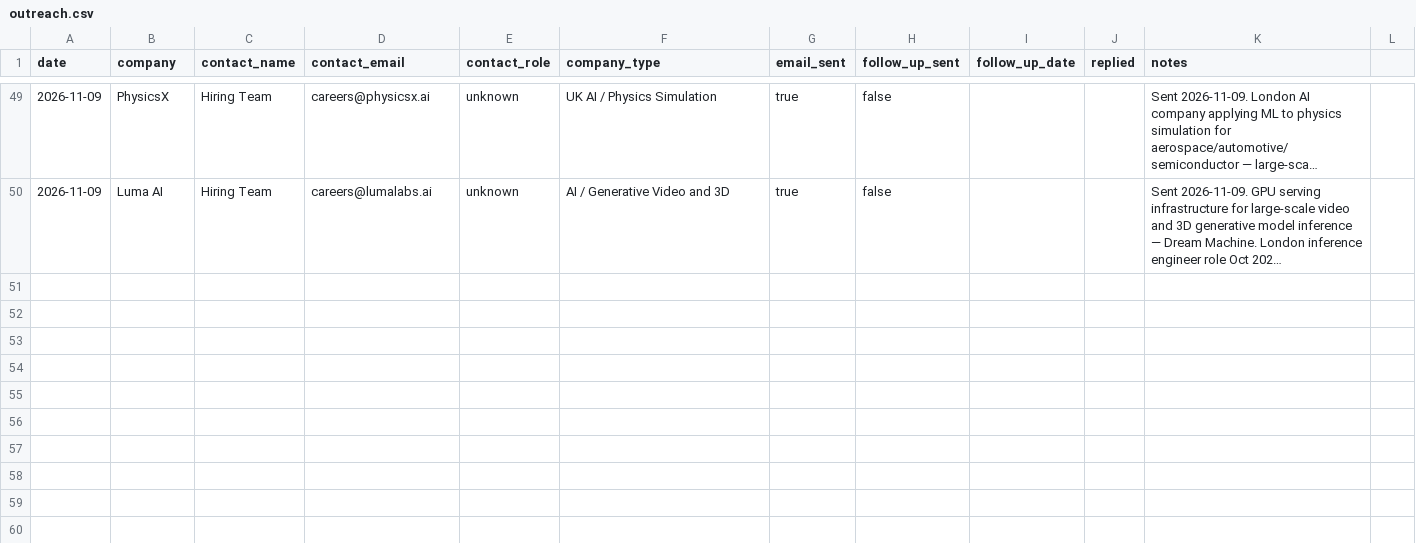
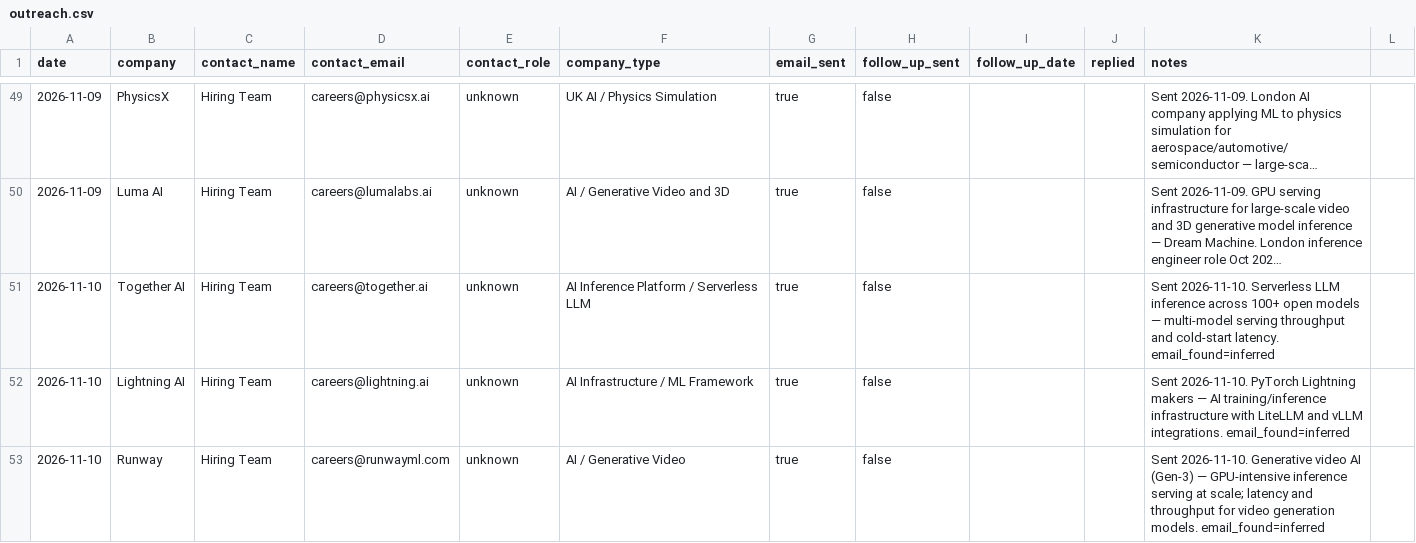
Before and after one commit to AyeniOluwatosinOlawale/job-applications, a CSV file: outreach.csv, drawn as a sheet; only a part is shown, gaps mark what is left out; long unchanged cells end in …; the diff names each change by its address in the sheet, - before the commit and + after, or states it on an @@ line.

```diff
--- a/outreach.csv
+++ b/outreach.csv
+row 51: 2026-11-10 | Together AI | Hiring Team | careers@together.ai | unknown | AI Inference Platform / Serverless LLM | true | false |  |  | Sent 2026-11-10. Serverless LLM inference across 100+ open models — multi-model serving throughput and cold-start latency. email_found=inferred
+row 52: 2026-11-10 | Lightning AI | Hiring Team | careers@lightning.ai | unknown | AI Infrastructure / ML Framework | true | false |  |  | Sent 2026-11-10. PyTorch Lightning makers — AI training/inference infrastructure with LiteLLM and vLLM integrations. email_found=inferred
+row 53: 2026-11-10 | Runway | Hiring Team | careers@runwayml.com | unknown | AI / Generative Video | true | false |  |  | Sent 2026-11-10. Generative video AI (Gen-3) — GPU-intensive inference serving at scale; latency and throughput for video generation models. email_found=inferred
```
Also changed, not shown: tracker.csv, 6 other files.
